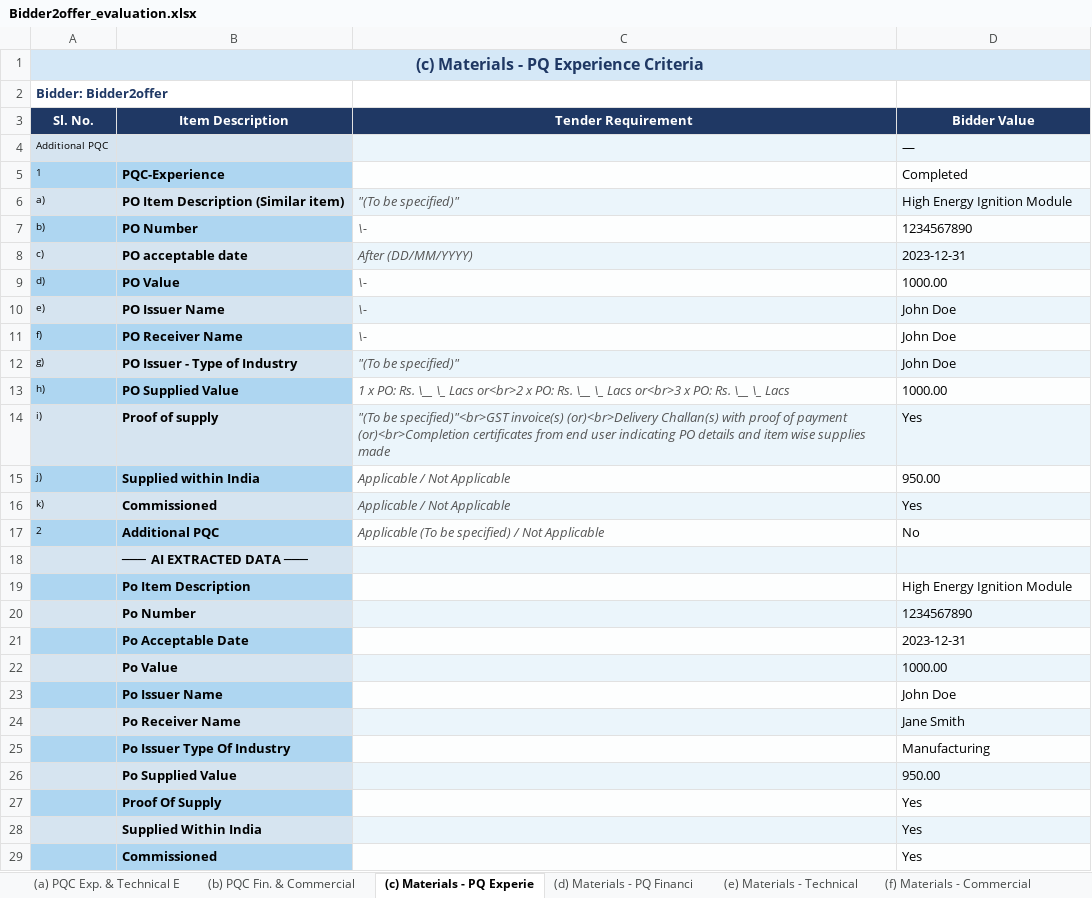
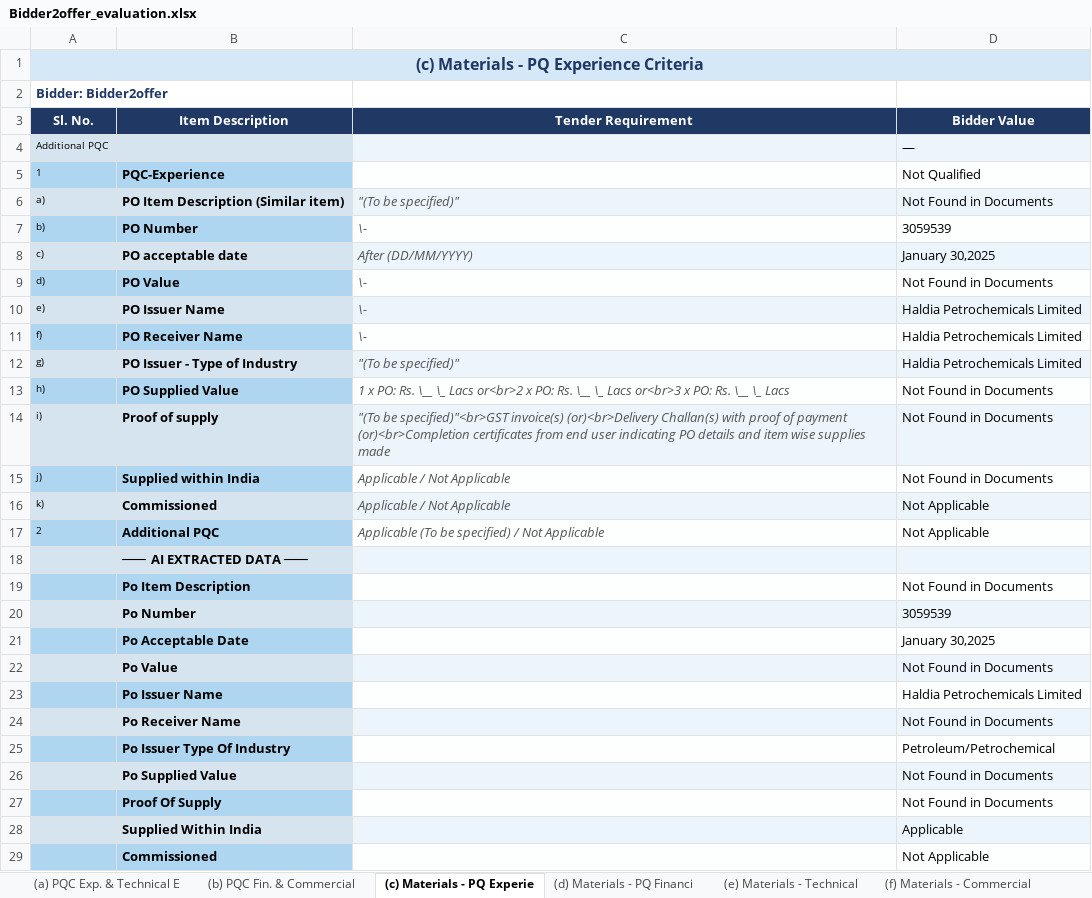
Before and after one commit to Pradeep20056/Ragbased-chat--system, an Excel workbook: Bidder2offerevaluation/Bidder2offer_evaluation.xlsx, sheet (c) Materials - PQ Experie, drawn as a sheet; only a part is shown; values as stored, in another font and other column widths than the file's, no borders; the diff covers the shown part only; the diff names each change by its address in the sheet, - before the commit and + after, or states it on an @@ line.

```diff
--- a/Bidder2offerevaluation/Bidder2offer_evaluation.xlsx (sheet (c) Materials - PQ Experie)
+++ b/Bidder2offerevaluation/Bidder2offer_evaluation.xlsx (sheet (c) Materials - PQ Experie)
-D5 (Bidder Value): Completed
+D5 (Bidder Value): Not Qualified
-D6 (Bidder Value): High Energy Ignition Module
+D6 (Bidder Value): Not Found in Documents
-D7 (Bidder Value): 1234567890
+D7 (Bidder Value): 3059539
-D8 (Bidder Value): 2023-12-31
+D8 (Bidder Value): January 30,2025
-D9 (Bidder Value): 1000.00
+D9 (Bidder Value): Not Found in Documents
-D10:D12 (Bidder Value): John Doe
+D10:D12 (Bidder Value): Haldia Petrochemicals Limited
-D13 (Bidder Value): 1000.00
+D13 (Bidder Value): Not Found in Documents
-D14 (Bidder Value): Yes
+D14 (Bidder Value): Not Found in Documents
-D15 (Bidder Value): 950.00
+D15 (Bidder Value): Not Found in Documents
-D16 (Bidder Value): Yes
+D16 (Bidder Value): Not Applicable
-D17 (Bidder Value): No
+D17 (Bidder Value): Not Applicable
-D19 (Bidder Value): High Energy Ignition Module
+D19 (Bidder Value): Not Found in Documents
-D20 (Bidder Value): 1234567890
+D20 (Bidder Value): 3059539
-D21 (Bidder Value): 2023-12-31
+D21 (Bidder Value): January 30,2025
-D22 (Bidder Value): 1000.00
+D22 (Bidder Value): Not Found in Documents
-D23 (Bidder Value): John Doe
+D23 (Bidder Value): Haldia Petrochemicals Limited
-D24 (Bidder Value): Jane Smith
+D24 (Bidder Value): Not Found in Documents
-D25 (Bidder Value): Manufacturing
+D25 (Bidder Value): Petroleum/Petrochemical
-D26 (Bidder Value): 950.00
+D26 (Bidder Value): Not Found in Documents
-D27 (Bidder Value): Yes
+D27 (Bidder Value): Not Found in Documents
-D28 (Bidder Value): Yes
+D28 (Bidder Value): Applicable
-D29 (Bidder Value): Yes
+D29 (Bidder Value): Not Applicable
```
Also changed, not shown: 3 edited cells elsewhere in this sheet, sheet (f) Materials - Commercial, sheet (b) PQC Fin. & Commercial, sheet (a) PQC Exp. & Technical E, sheet (d) Materials - PQ Financi, sheet (e) Materials - Technical, 55 other files.
